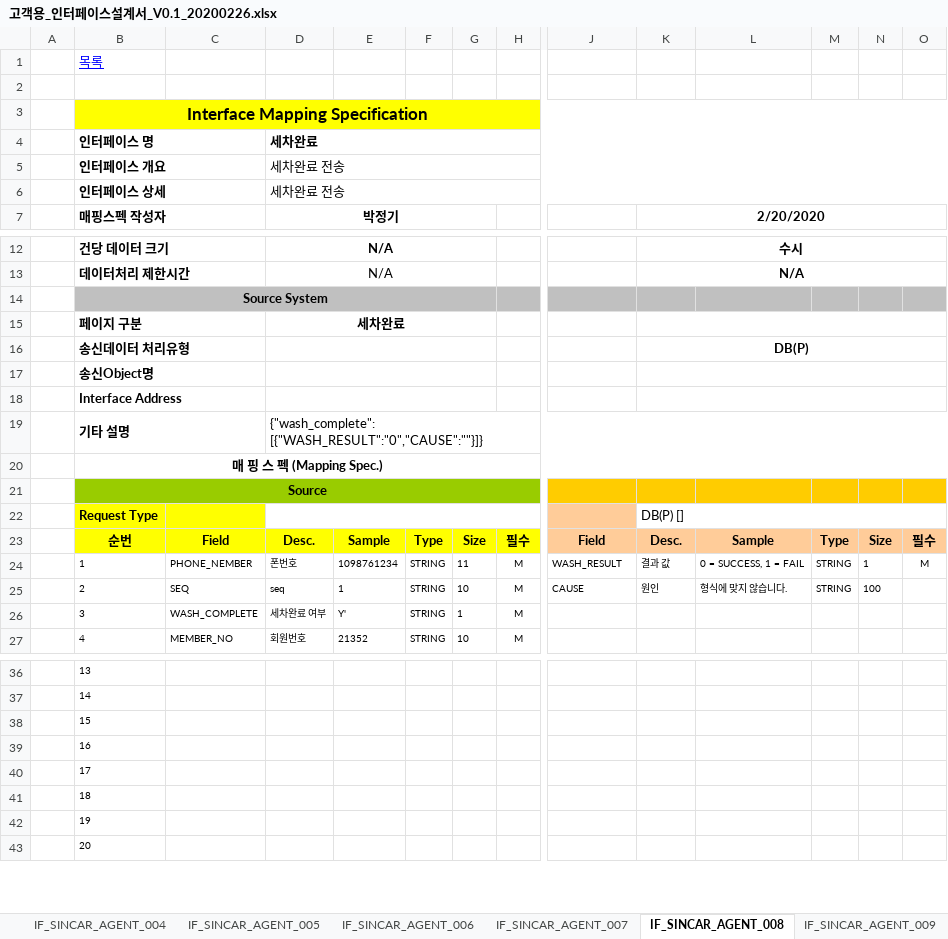
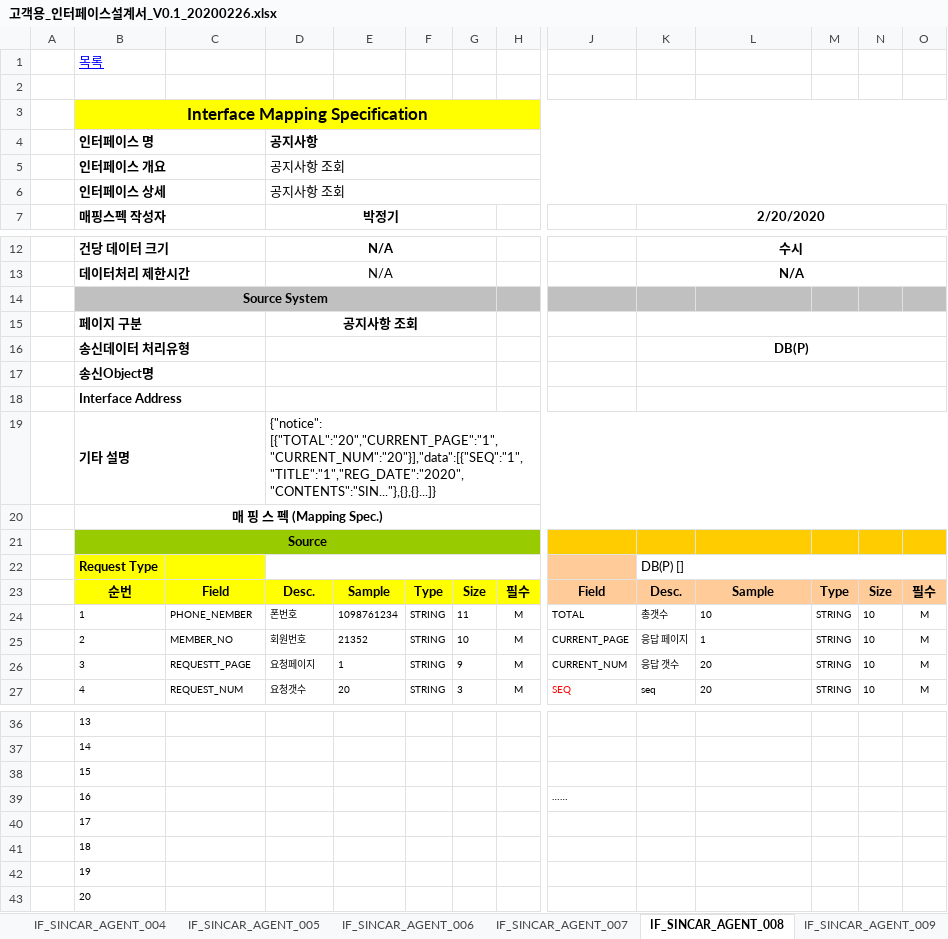
Before and after one commit to rixk-kim/sincarproject, an Excel workbook: Interface 문서/고객용_인터페이스설계서_V0.1_20200226.xlsx, sheet IF_SINCAR_AGENT_008, drawn as a sheet; only a part is shown, gaps mark what is left out; values as stored, in another font and other column widths than the file's, no borders; the diff covers the shown part only; the diff names each change by its address in the sheet, - before the commit and + after, or states it on an @@ line.

Commit message:
인터페이스 수정(공지사항 추가)

```diff
--- a/Interface 문서/고객용_인터페이스설계서_V0.1_20200226.xlsx (sheet IF_SINCAR_AGENT_008)
+++ b/Interface 문서/고객용_인터페이스설계서_V0.1_20200226.xlsx (sheet IF_SINCAR_AGENT_008)
-D4: 세차완료
+D4: 공지사항
-D5:D6 (공지사항): 세차완료 전송
+D5:D6 (공지사항): 공지사항 조회
-D15 (공지사항): 세차완료
+D15 (공지사항): 공지사항 조회
-D19 (공지사항): {"wash_complete": [{"WASH_RESULT":"0","CAUSE":""}]}
+D19 (공지사항): {"notice": [{"TOTAL":"20","CURRENT_PAGE":"1","CURRENT_NUM":"20"}],"data":[{"SEQ":"1","TITLE":"1","REG_DATE":"2020","CONTENTS":"SIN..."},{},{}...]}
-J24: WASH_RESULT
+J24: TOTAL
-K24: 결과 값
+K24: 총갯수
-L24: 0 = SUCCESS, 1 = FAIL
+L24: 10
-N24: 1
+N24: 10
-C25: SEQ
+C25: MEMBER_NO
-D25 (공지사항): seq
+D25 (공지사항): 회원번호
-E25: 1
+E25: 21352
-J25: CAUSE
+J25: CURRENT_PAGE
-K25: 원인
+K25: 응답 페이지
-L25: 형식에 맞지 않습니다.
+L25: 1
-N25: 100
+N25: 10
-O25:O27: (empty)
+O25:O27: M
-C26: WASH_COMPLETE
+C26: REQUESTT_PAGE
-D26 (공지사항): 세차완료 여부
+D26 (공지사항): 요청페이지
-E26: Y'
+E26: 1
-G26: 1
+G26: 9
-J26: (empty)
+J26: CURRENT_NUM
-K26: (empty)
+K26: 응답 갯수
-L26:L27: (empty)
+L26:L27: 20
-M26:M27: (empty)
+M26:M27: STRING
-N26:N27: (empty)
+N26:N27: 10
-C27: MEMBER_NO
+C27: REQUEST_NUM
-D27 (공지사항): 회원번호
+D27 (공지사항): 요청갯수
-E27: 21352
+E27: 20
-G27: 10
+G27: 3
-J27: (empty)
+J27: SEQ
-K27: (empty)
+K27: seq
-J39: (empty)
+J39: ……
```
Also changed, not shown: 19 edited cells elsewhere in this sheet, sheet IF_SINCAR_AGENT_001, sheet 인터페이스 목록, sheet IF_SINCAR_AGENT_009, sheet IF_SINCAR_AGENT_007, charts or pictures.
